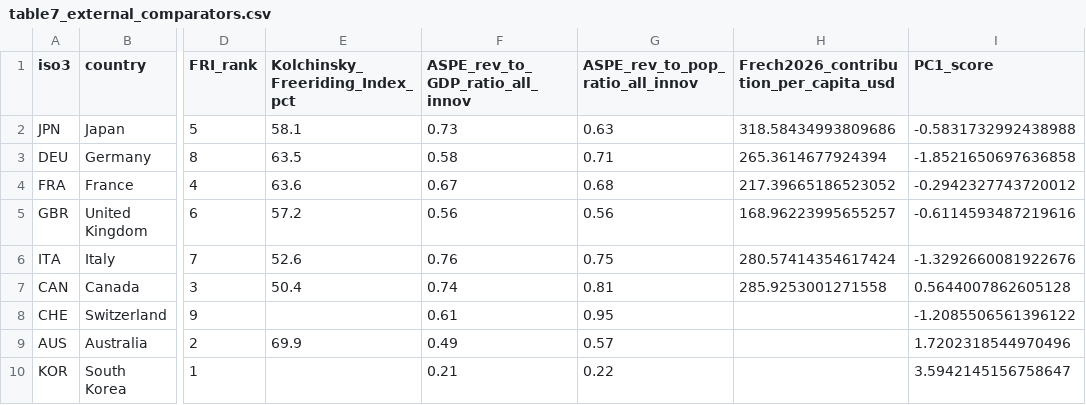
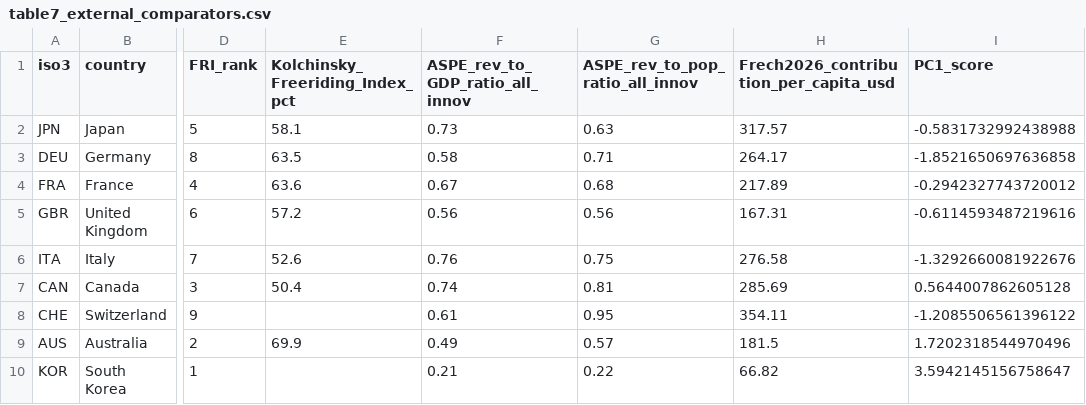
Before and after one commit to YoshiSaitoDrPH/pharma-freerider-index, a CSV file: tables/table7_external_comparators.csv, drawn as a sheet; only a part is shown, gaps mark what is left out; the diff names each change by its address in the sheet, - before the commit and + after, or states it on an @@ line.

```diff
--- a/tables/table7_external_comparators.csv
+++ b/tables/table7_external_comparators.csv
-H2: 318.58434993809686
+H2: 317.57
-H3: 265.3614677924394
+H3: 264.17
-H4: 217.39665186523052
+H4: 217.89
-H5: 168.96223995655257
+H5: 167.31
-H6: 280.57414354617424
+H6: 276.58
-H7: 285.9253001271558
+H7: 285.69
-H8: (empty)
+H8: 354.11
-H9: (empty)
+H9: 181.5
-H10: (empty)
+H10: 66.82
```
Also changed, not shown: data/processed/countries.csv, data/processed/provenance.csv, 32 other files.
